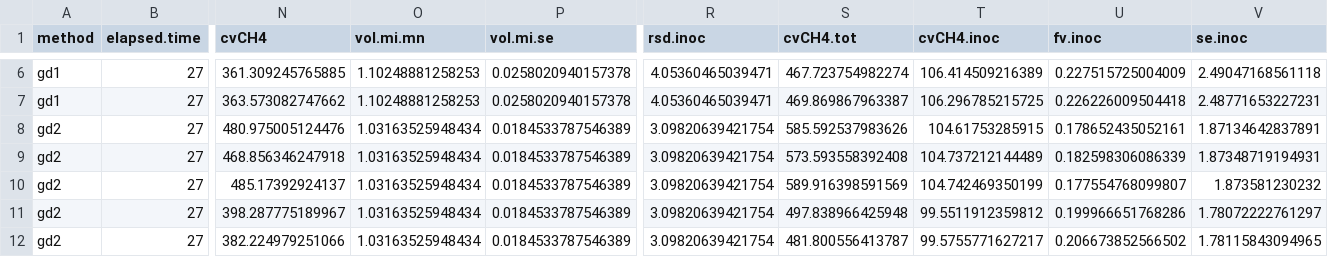
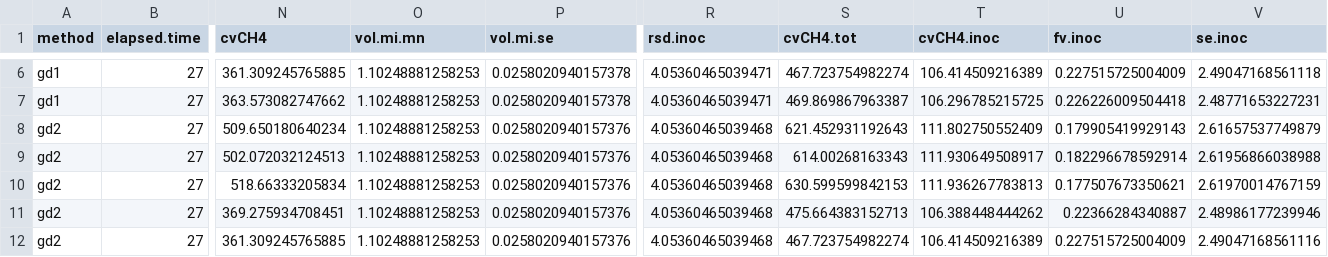
Before and after one commit to sashahafner/GD-BMP_paper_2019, a CSV file: experiments/UQ2/gd/output/BMPo.csv, drawn as a sheet; only a part is shown, gaps mark what is left out; the diff covers the shown part only; the diff names each change by its address in the sheet, - before the commit and + after, or states it on an @@ line.

```diff
--- a/experiments/UQ2/gd/output/BMPo.csv
+++ b/experiments/UQ2/gd/output/BMPo.csv
-N8 (cvCH4): 480.975005124476
+N8 (cvCH4): 509.650180640234
-O8:O12 (vol.mi.mn): 1.03163525948434
+O8:O12 (vol.mi.mn): 1.10248881258253
-P8:P12 (vol.mi.se): 0.0184533787546389
+P8:P12 (vol.mi.se): 0.0258020940157376
-R8:R12 (rsd.inoc): 3.09820639421754
+R8:R12 (rsd.inoc): 4.05360465039468
-S8 (cvCH4.tot): 585.592537983626
+S8 (cvCH4.tot): 621.452931192643
-T8 (cvCH4.inoc): 104.61753285915
+T8 (cvCH4.inoc): 111.802750552409
-U8 (fv.inoc): 0.178652435052161
+U8 (fv.inoc): 0.179905419929143
-V8 (se.inoc): 1.87134642837891
+V8 (se.inoc): 2.61657537749879
-N9 (cvCH4): 468.856346247918
+N9 (cvCH4): 502.072032124513
-S9 (cvCH4.tot): 573.593558392408
+S9 (cvCH4.tot): 614.00268163343
-T9 (cvCH4.inoc): 104.737212144489
+T9 (cvCH4.inoc): 111.930649508917
-U9 (fv.inoc): 0.182598306086339
+U9 (fv.inoc): 0.182296678592914
-V9 (se.inoc): 1.87348719194931
+V9 (se.inoc): 2.61956866038988
-N10 (cvCH4): 485.17392924137
+N10 (cvCH4): 518.66333205834
-S10 (cvCH4.tot): 589.916398591569
+S10 (cvCH4.tot): 630.599599842153
-T10 (cvCH4.inoc): 104.742469350199
+T10 (cvCH4.inoc): 111.936267783813
-U10 (fv.inoc): 0.177554768099807
+U10 (fv.inoc): 0.177507673350621
-V10 (se.inoc): 1.873581230232
+V10 (se.inoc): 2.61970014767159
-N11 (cvCH4): 398.287775189967
+N11 (cvCH4): 369.275934708451
-S11 (cvCH4.tot): 497.838966425948
+S11 (cvCH4.tot): 475.664383152713
-T11 (cvCH4.inoc): 99.5511912359812
+T11 (cvCH4.inoc): 106.388448444262
-U11 (fv.inoc): 0.199966651768286
+U11 (fv.inoc): 0.22366284340887
-V11 (se.inoc): 1.78072222761297
+V11 (se.inoc): 2.48986177239946
-N12 (cvCH4): 382.224979251066
+N12 (cvCH4): 361.309245765885
-S12 (cvCH4.tot): 481.800556413787
+S12 (cvCH4.tot): 467.723754982274
-T12 (cvCH4.inoc): 99.5755771627217
+T12 (cvCH4.inoc): 106.414509216389
-U12 (fv.inoc): 0.206673852566502
+U12 (fv.inoc): 0.227515725004009
-V12 (se.inoc): 1.78115843094965
+V12 (se.inoc): 2.49047168561116
```
Also changed, not shown: 152 edited cells elsewhere in this file, experiments/UQ2/compare/output/BMP.csv, experiments/UQ2/gd/output/BMP.csv, 35 other files.
